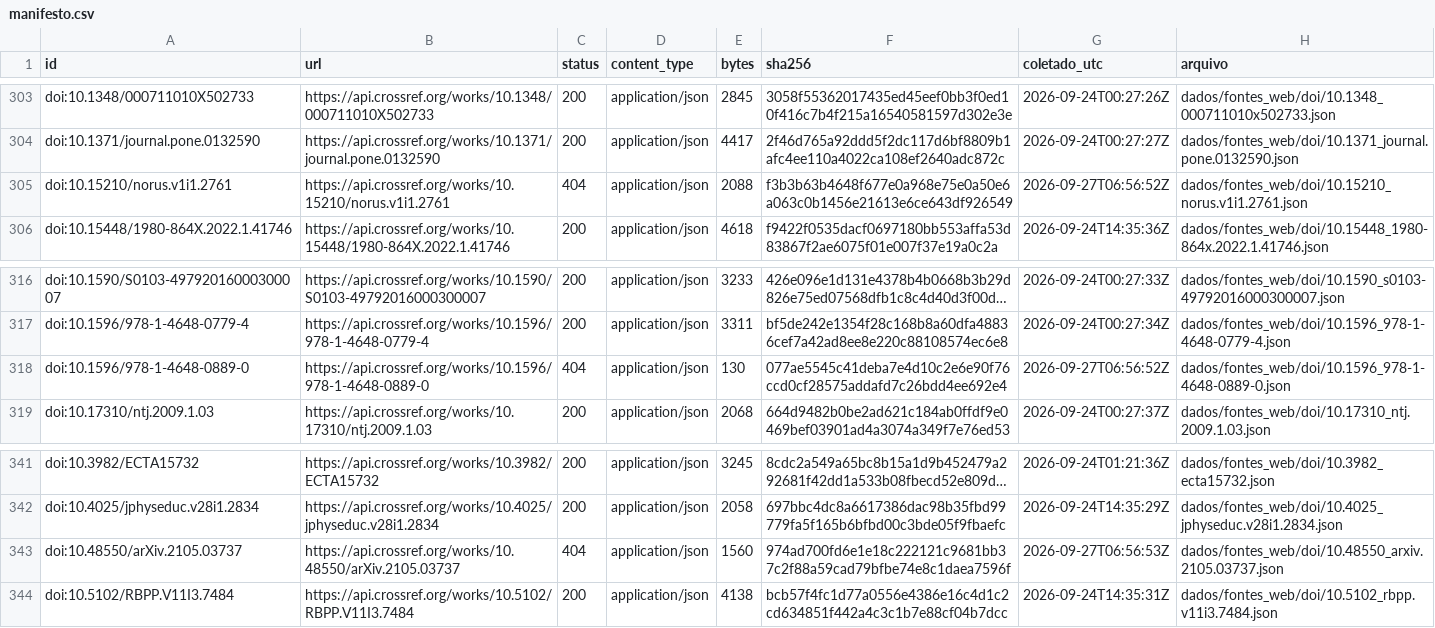
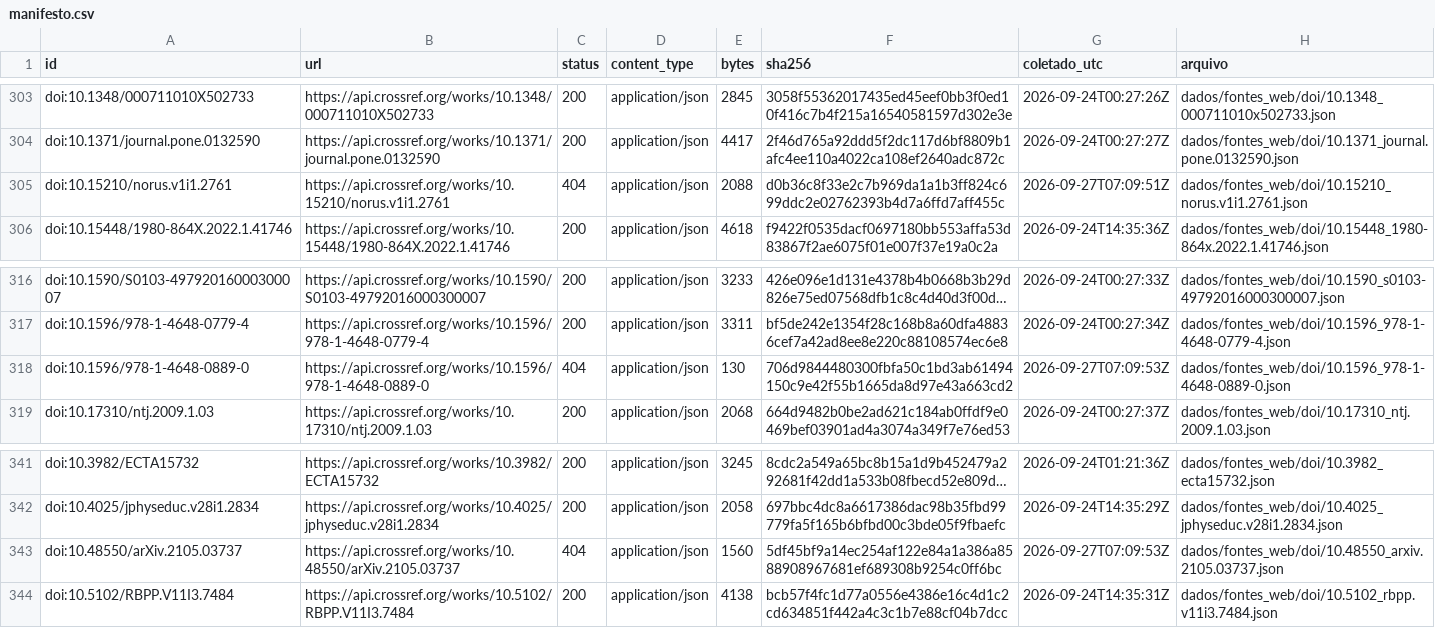
Before and after one commit to fcarva/aval-pol, a CSV file: dados/fontes_web/manifesto.csv, drawn as a sheet; only a part is shown, gaps mark what is left out; long unchanged cells end in …; the diff names each change by its address in the sheet, - before the commit and + after, or states it on an @@ line.

```diff
--- a/dados/fontes_web/manifesto.csv
+++ b/dados/fontes_web/manifesto.csv
-F305 (sha256): f3b3b63b4648f677e0a968e75e0a50e6a063c0b1456e21613e6ce643df926549
+F305 (sha256): d0b36c8f33e2c7b969da1a1b3ff824c699ddc2e02762393b4d7a6ffd7aff455c
-G305 (coletado_utc): 2026-09-27T06:56:52Z
+G305 (coletado_utc): 2026-09-27T07:09:51Z
-F318 (sha256): 077ae5545c41deba7e4d10c2e6e90f76ccd0cf28575addafd7c26bdd4ee692e4
+F318 (sha256): 706d9844480300fbfa50c1bd3ab61494150c9e42f55b1665da8d97e43a663cd2
-G318 (coletado_utc): 2026-09-27T06:56:52Z
+G318 (coletado_utc): 2026-09-27T07:09:53Z
-F343 (sha256): 974ad700fd6e1e18c222121c9681bb37c2f88a59cad79bfbe74e8c1daea7596f
+F343 (sha256): 5df45bf9a14ec254af122e84a1a386a8588908967681ef689308b9254c0ff6bc
-G343 (coletado_utc): 2026-09-27T06:56:53Z
+G343 (coletado_utc): 2026-09-27T07:09:53Z
```
Also changed, not shown: 3 other files.
